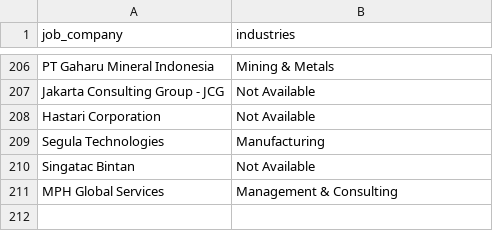
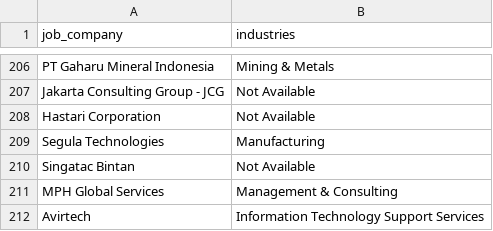
Before and after one commit to Rachdyan/geosains-job-crawler, a CSV file: data/company_industry_indeed.csv, drawn as a sheet; only a part is shown, gaps mark what is left out.

```diff
--- a/data/company_industry_indeed.csv
+++ b/data/company_industry_indeed.csv
@@ -211 +211,2 @@
 "MPH Global Services","Management & Consulting"
+"Avirtech","Information Technology Support Services"
```
Also changed, not shown: data/job_posted.csv.
